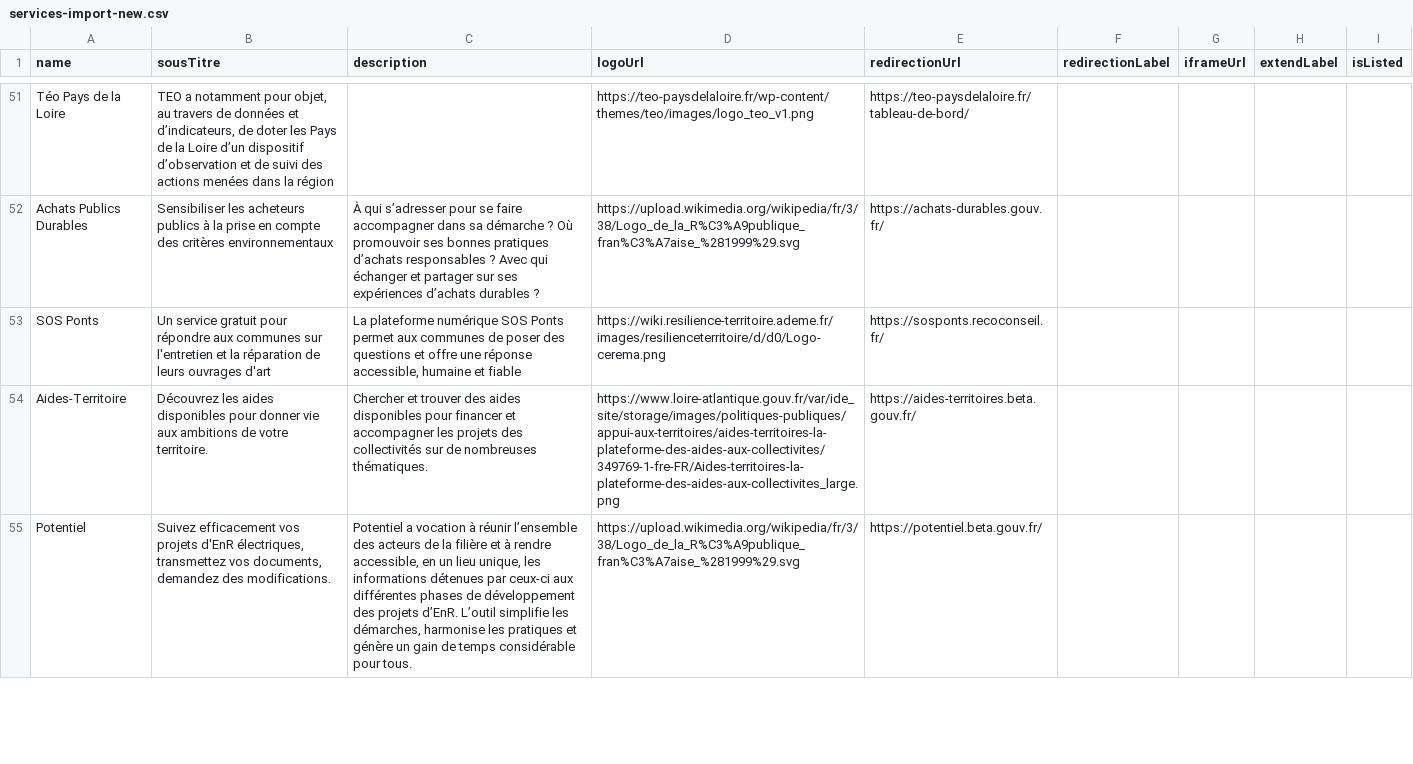
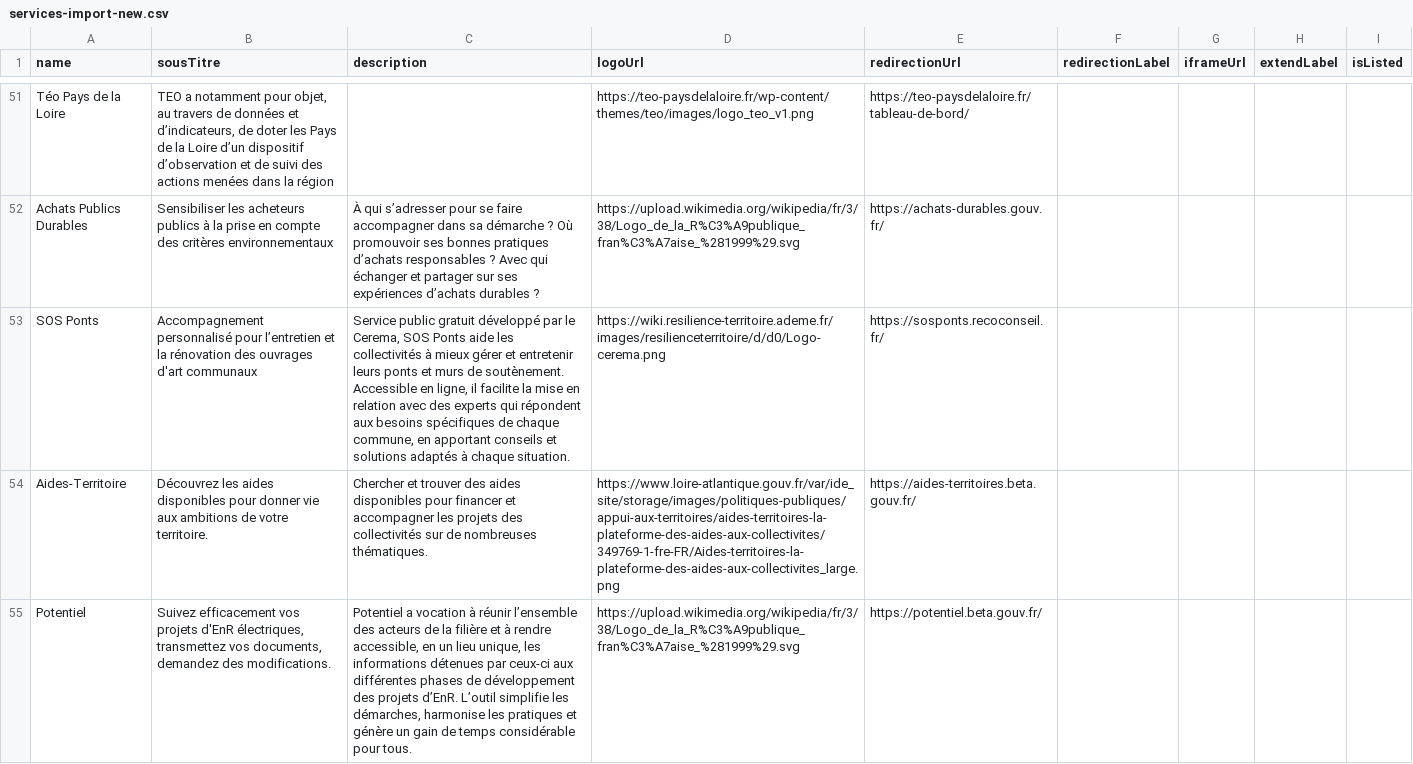
Before and after one commit to betagouv/communs-de-la-transition-ecologique-des-collectivites, a CSV file: api/scripts/import-services-and-services-context/services-import-new.csv (was api/scripts/import-service-and-service-context/services-import-new.csv), drawn as a sheet; only a part is shown, gaps mark what is left out.

```diff
--- a/api/scripts/import-service-and-service-context/services-import-new.csv
+++ b/api/scripts/import-services-and-services-context/services-import-new.csv
@@ -75,3 +75,3 @@ Téo Pays de la Loire,"TEO a notamment pour objet, au travers de données et d
 Achats Publics Durables,Sensibiliser les acheteurs publics à la prise en compte des critères environnementaux,À qui s’adresser pour se faire accompagner dans sa démarche ? Où promouvoir ses bonnes pratiques d’achats responsables ? Avec qui échanger et partager sur ses expériences d’achats durables ?,https://upload.wikimedia.org/wikipedia/fr/3/38/Logo_de_la_R%C3%A9publique_fran%C3%A7aise_%281999%29.svg,https://achats-durables.gouv.fr/,,,,
-SOS Ponts,Un service gratuit pour répondre aux communes sur l'entretien et la réparation de leurs ouvrages d'art,"La plateforme numérique SOS Ponts permet aux communes de poser des questions et offre une réponse accessible, humaine et fiable",https://wiki.resilience-territoire.ademe.fr/images/resilienceterritoire/d/d0/Logo-cerema.png,https://sosponts.recoconseil.fr/,,,,
+SOS Ponts,Accompagnement personnalisé pour l’entretien et la rénovation des ouvrages d'art communaux,"Service public gratuit développé par le Cerema, SOS Ponts aide les collectivités à mieux gérer et entretenir leurs ponts et murs de soutènement. Accessible en ligne, il facilite la mise en relation avec des experts qui répondent aux besoins spécifiques de chaque commune, en apportant conseils et solutions adaptés à chaque situation.",https://wiki.resilience-territoire.ademe.fr/images/resilienceterritoire/d/d0/Logo-cerema.png,https://sosponts.recoconseil.fr/,,,,
 Aides-Territoire,Découvrez les aides disponibles pour donner vie aux ambitions de votre territoire.,Chercher et trouver des aides disponibles pour financer et accompagner les projets des collectivités sur de nombreuses thématiques.,https://www.loire-atlantique.gouv.fr/var/ide_site/storage/images/politiques-publiques/appui-aux-territoires/aides-territoires-la-plateforme-des-aides-aux-collectivites/349769-1-fre-FR/Aides-territoires-la-plateforme-des-aides-aux-collectivites_large.png,https://aides-territoires.beta.gouv.fr/,,,,
```
Also changed, not shown: api/scripts/import-services-and-services-context/services-context-import-new.csv, 7 other files.
